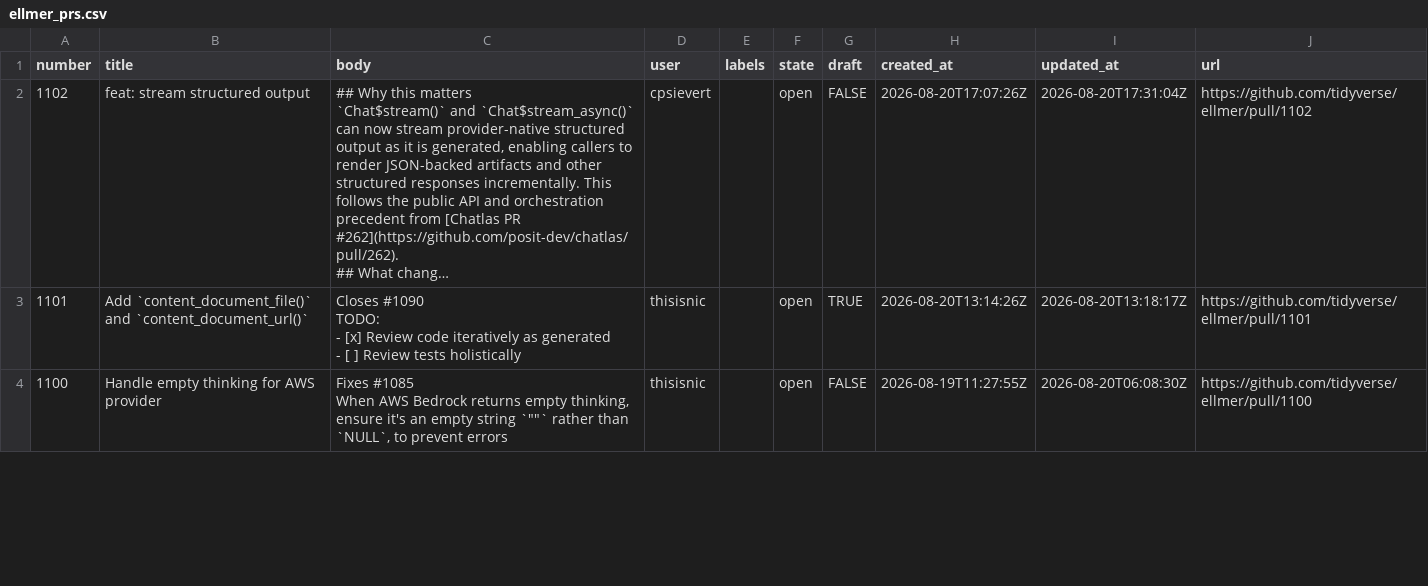
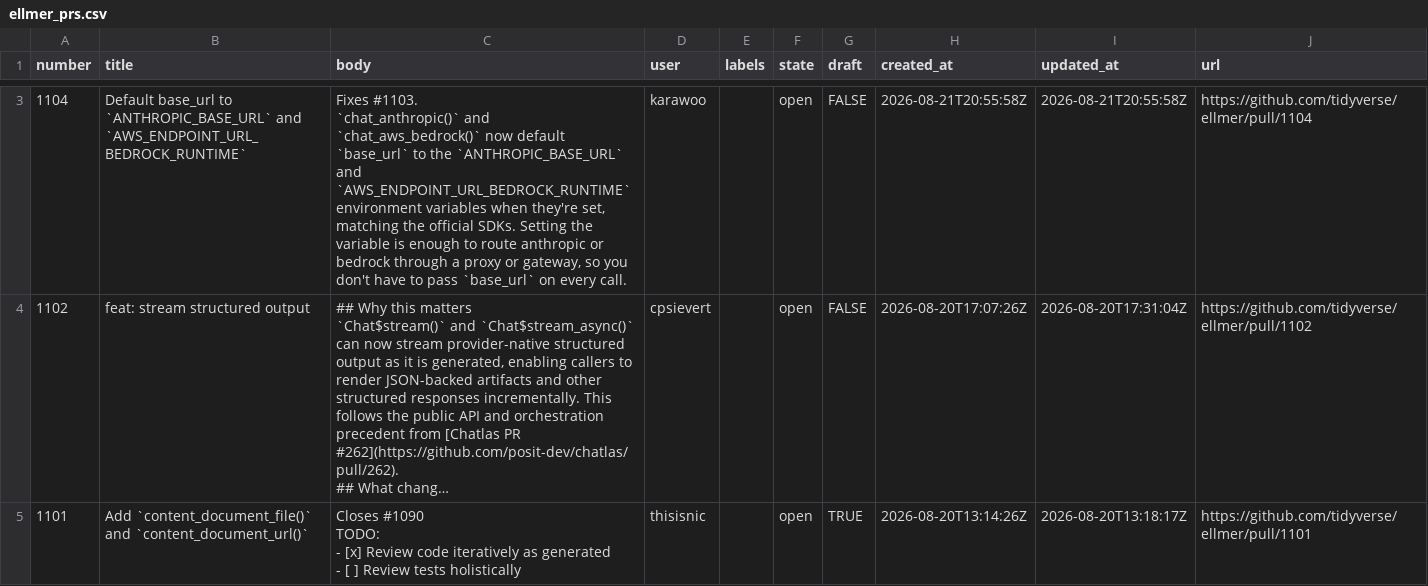
Before and after one commit to thisisnic/ellmer-maintenance, a CSV file: data/ellmer_prs.csv, drawn as a sheet; only a part is shown, gaps mark what is left out; the shorter side is filled out with more unchanged rows; long unchanged cells end in …; ↵ is a line break in a cell; the diff covers the shown part only; the diff names each change by its address in the sheet, - before the commit and + after, or states it on an @@ line.

```diff
--- a/data/ellmer_prs.csv
+++ b/data/ellmer_prs.csv
+row 3: 1104 | Default base_url to `ANTHROPIC_BASE_URL` and `AWS_ENDPOINT_URL_BEDROCK_RUNTIME` | Fixes #1103. ↵ `chat_anthropic()` and `chat_aws_bedrock()` now default `base_url` to the `ANTHROPIC_BASE_URL` and `AWS_ENDPOINT_URL_BEDROCK_RUNTIME` environment variables when they're set, matching the official SDKs. Setting the variable is enough to route anthropic or bedrock through a proxy or gateway, so you don't have to pass `base_url` on every call. | karawoo |  | open | FALSE | 2026-08-21T20:55:58Z | 2026-08-21T20:55:58Z | https://github.com/tidyverse/ellmer/pull/1104
```
Also changed, not shown: 1 added row and 1 edited cell elsewhere in this file, data/ellmer_issues.csv.
